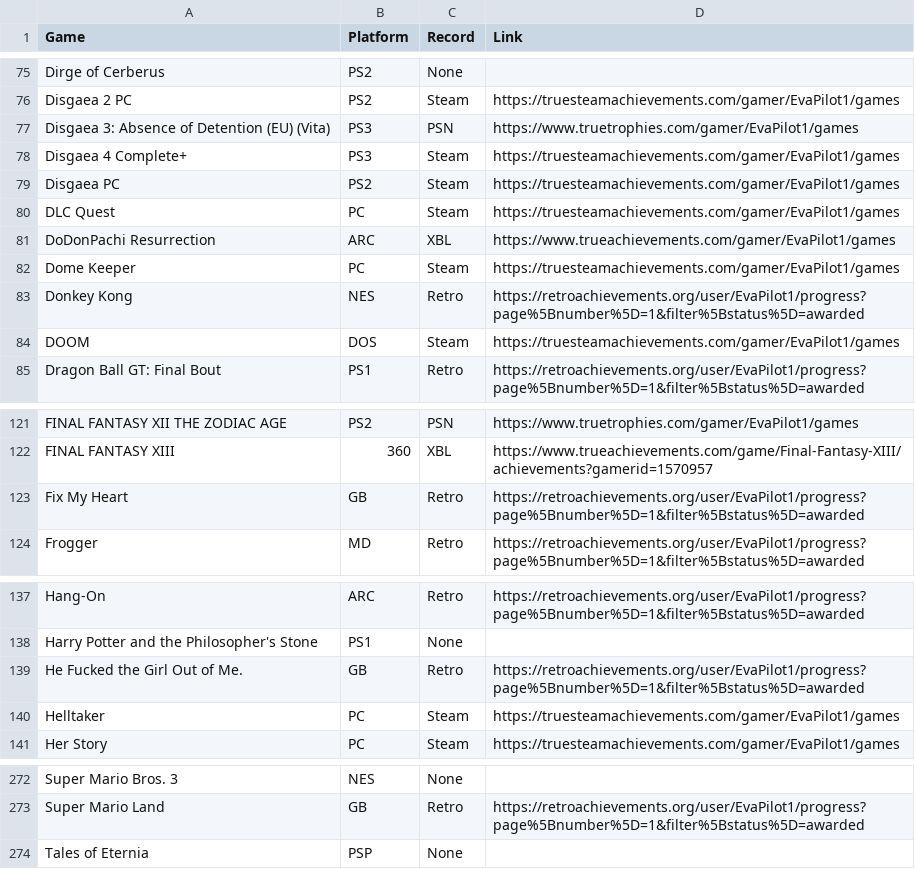
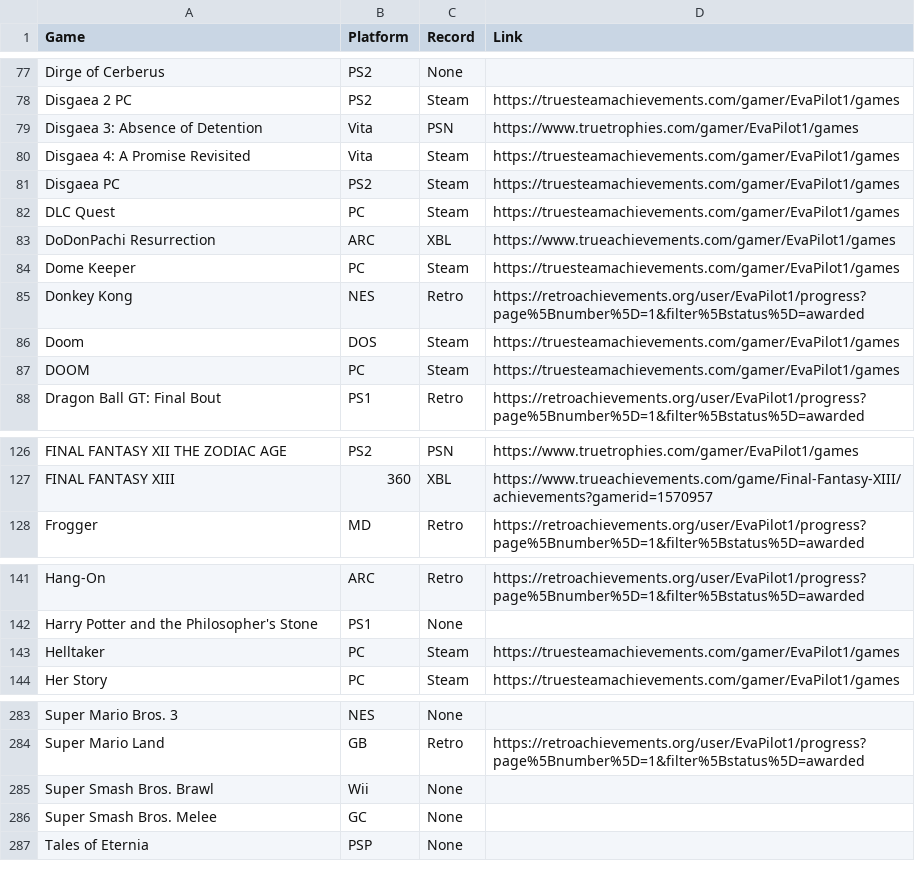
Before and after one commit to EvaPilot1/evapilot1.github.io, a CSV file: games.csv, drawn as a sheet; only a part is shown, gaps mark what is left out; removed rows and columns are numbered as before the commit, all else as after; the diff covers the shown part only; the diff names each change by its address in the sheet, - before the commit and + after, or states it on an @@ line.

```diff
--- a/games.csv
+++ b/games.csv
-A79 (Game): Disgaea 3: Absence of Detention (EU) (Vita)
+A79 (Game): Disgaea 3: Absence of Detention
-B79:B80 (Platform): PS3
+B79:B80 (Platform): Vita
-A80 (Game): Disgaea 4 Complete+
+A80 (Game): Disgaea 4: A Promise Revisited
+row 86: Doom | DOS | Steam | https://truesteamachievements.com/gamer/EvaPilot1/games
-B87 (Platform): DOS
+B87 (Platform): PC
-row 123: Fix My Heart | GB | Retro | https://retroachievements.org/user/EvaPilot1/progress?page%5Bnumber%5D=1&filter%5Bstatus%5D=awarded
-row 139: He Fucked the Girl Out of Me. | GB | Retro | https://retroachievements.org/user/EvaPilot1/progress?page%5Bnumber%5D=1&filter%5Bstatus%5D=awarded
+row 285: Super Smash Bros. Brawl | Wii | None
+row 286: Super Smash Bros. Melee | GC | None
```
Also changed, not shown: 15 added rows, 1 removed row and 6 edited cells elsewhere in this file.
